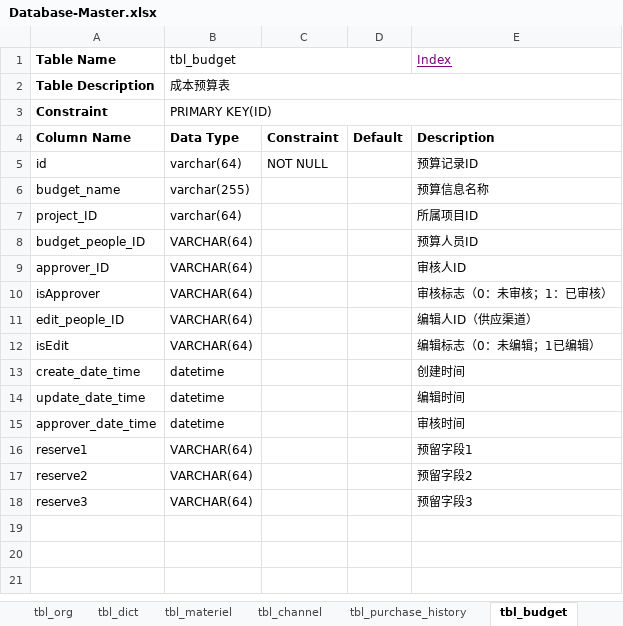
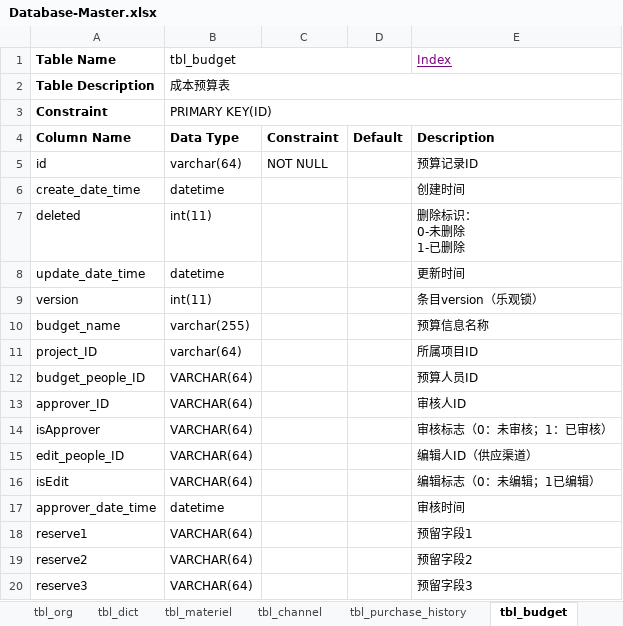
Before and after one commit to Squama/Master, an Excel workbook: doc/design/Database-Master.xlsx, sheet tbl_budget, drawn as a sheet; values as stored, in another font and other column widths than the file's, no borders; removed rows and columns are numbered as before the commit, all else as after; ↵ is a line break in a cell; the diff names each change by its address in the sheet, - before the commit and + after, or states it on an @@ line.

```diff
--- a/doc/design/Database-Master.xlsx (sheet tbl_budget)
+++ b/doc/design/Database-Master.xlsx (sheet tbl_budget)
@@ row 13 moved to row 6: create_date_time @@
+row 7: deleted | int(11) |  |  | 删除标识： ↵ 0-未删除 ↵ 1-已删除
+row 8: update_date_time | datetime |  |  | 更新时间
+row 9: version | int(11) |  |  | 条目version（乐观锁）
-row 14: update_date_time | datetime |  |  | 编辑时间
```
Also changed, not shown: sheet Index, other sheet tabs, 1 other file.
